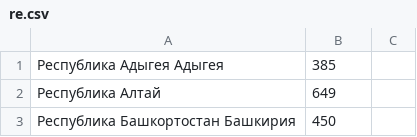
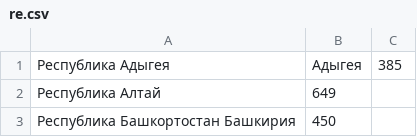
Before and after one commit to A1ex-13/pm, a CSV file: re.csv, drawn as a sheet; only a part is shown; removed rows and columns are numbered as before the commit, all else as after; the diff names each change by its address in the sheet, - before the commit and + after, or states it on an @@ line.

Commit message:
Update re.csv

```diff
--- a/re.csv
+++ b/re.csv
-row 1: Республика Адыгея Адыгея | 385
+row 1: Республика Адыгея | Адыгея | 385
```
